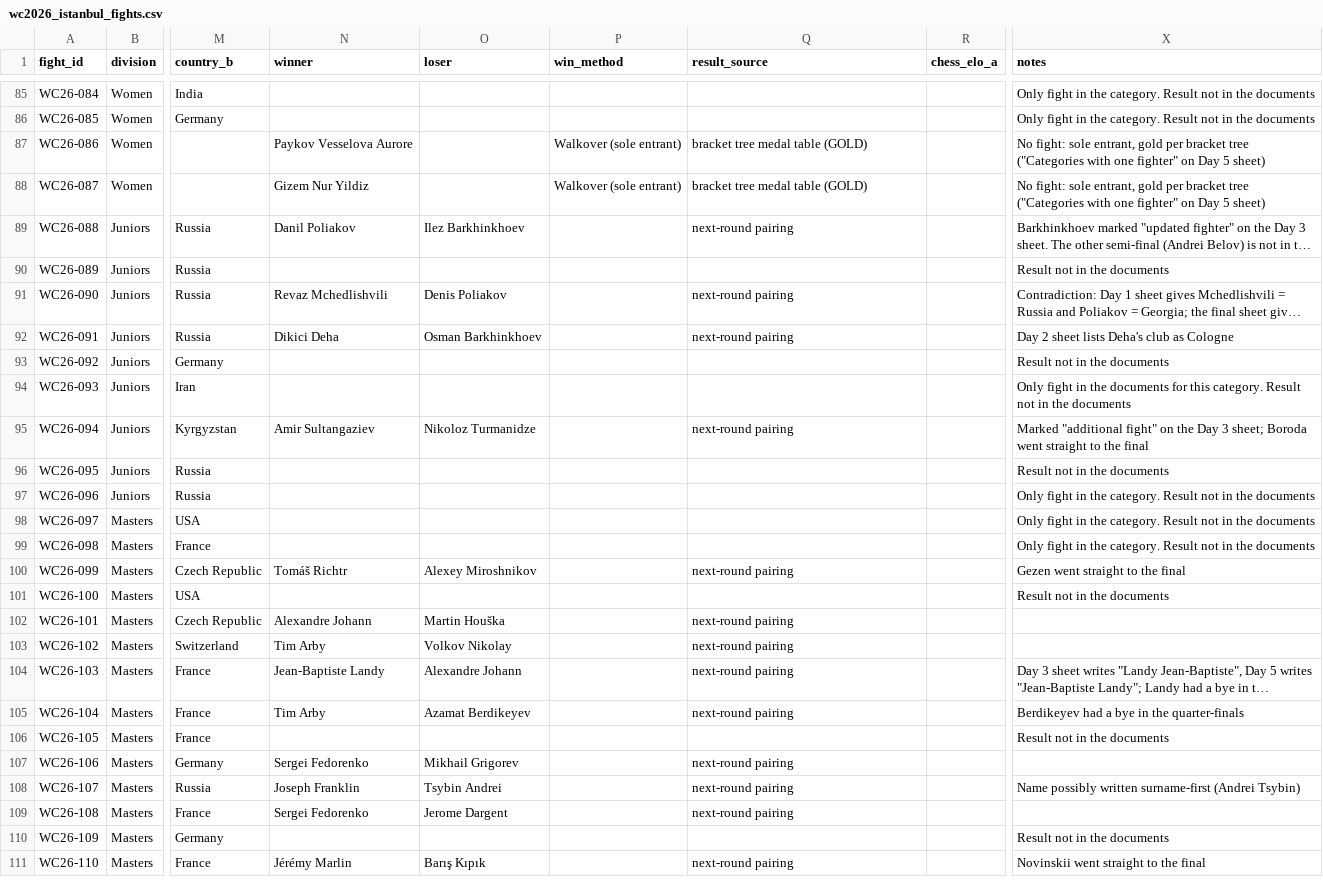
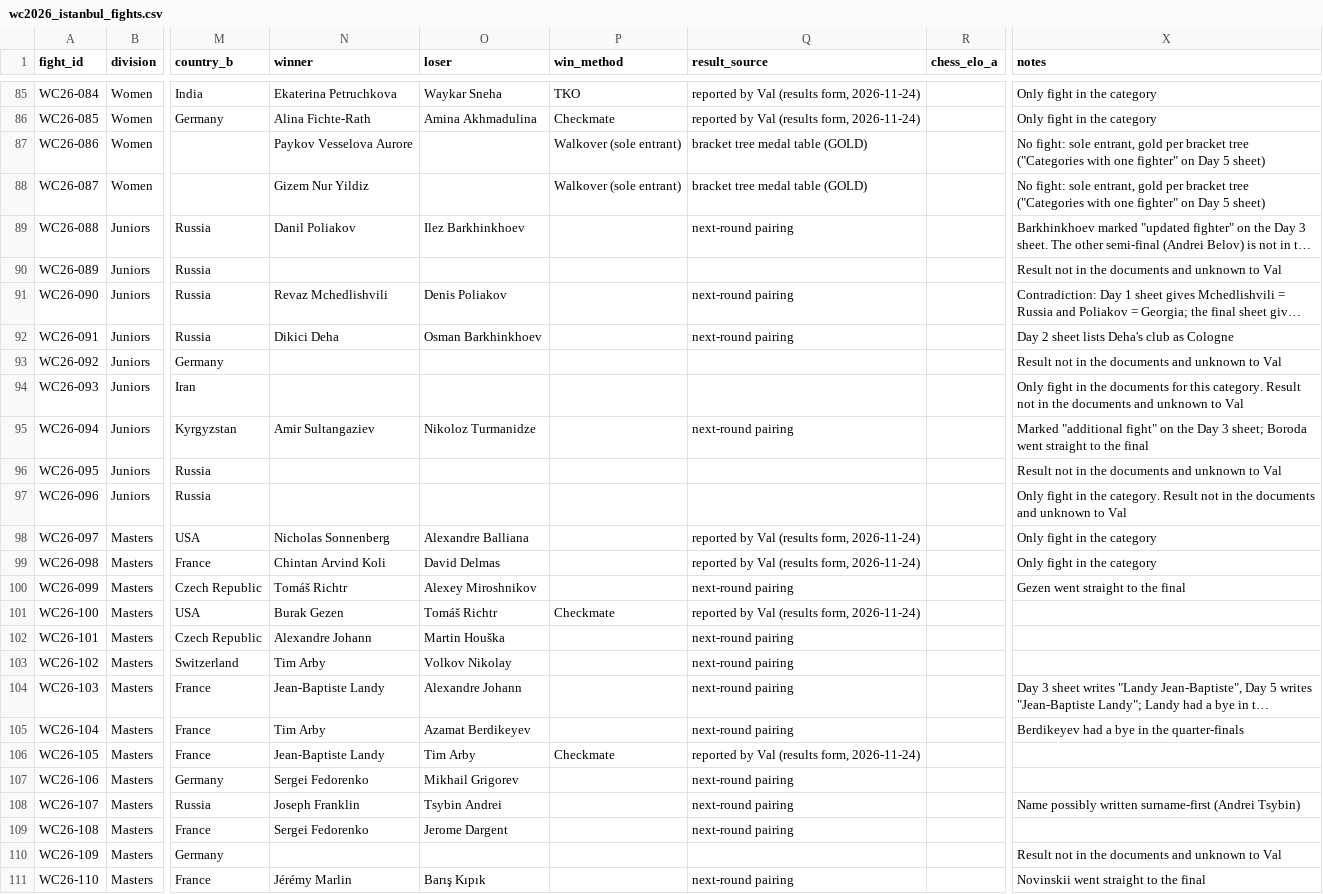
Before and after one commit to Lassolas/chessboxing_ranking, a CSV file: data/wc2026_istanbul_fights.csv, drawn as a sheet; only a part is shown, gaps mark what is left out; long unchanged cells end in …; the diff covers the shown part only; the diff names each change by its address in the sheet, - before the commit and + after, or states it on an @@ line.

```diff
--- a/data/wc2026_istanbul_fights.csv
+++ b/data/wc2026_istanbul_fights.csv
-N85 (winner): (empty)
+N85 (winner): Ekaterina Petruchkova
-O85 (loser): (empty)
+O85 (loser): Waykar Sneha
-P85 (win_method): (empty)
+P85 (win_method): TKO
-Q85:Q86 (result_source): (empty)
+Q85:Q86 (result_source): reported by Val (results form, 2026-11-24)
-X85:X86 (notes): Only fight in the category. Result not in the documents
+X85:X86 (notes): Only fight in the category
-N86 (winner): (empty)
+N86 (winner): Alina Fichte-Rath
-O86 (loser): (empty)
+O86 (loser): Amina Akhmadulina
-P86 (win_method): (empty)
+P86 (win_method): Checkmate
-X90 (notes): Result not in the documents
+X90 (notes): Result not in the documents and unknown to Val
-X93 (notes): Result not in the documents
+X93 (notes): Result not in the documents and unknown to Val
-X94 (notes): …the documents
+X94 (notes): …the documents and unknown to Val
-X96 (notes): Result not in the documents
+X96 (notes): Result not in the documents and unknown to Val
-X97 (notes): …the documents
+X97 (notes): …the documents and unknown to Val
-N98 (winner): (empty)
+N98 (winner): Nicholas Sonnenberg
-O98 (loser): (empty)
+O98 (loser): Alexandre Balliana
-Q98:Q99 (result_source): (empty)
+Q98:Q99 (result_source): reported by Val (results form, 2026-11-24)
-X98:X99 (notes): Only fight in the category. Result not in the documents
+X98:X99 (notes): Only fight in the category
-N99 (winner): (empty)
+N99 (winner): Chintan Arvind Koli
-O99 (loser): (empty)
+O99 (loser): David Delmas
-N101 (winner): (empty)
+N101 (winner): Burak Gezen
-O101 (loser): (empty)
+O101 (loser): Tomáš Richtr
-P101 (win_method): (empty)
+P101 (win_method): Checkmate
-Q101 (result_source): (empty)
+Q101 (result_source): reported by Val (results form, 2026-11-24)
-X101 (notes): Result not in the documents
+X101 (notes): (empty)
-N106 (winner): (empty)
+N106 (winner): Jean-Baptiste Landy
-O106 (loser): (empty)
+O106 (loser): Tim Arby
-P106 (win_method): (empty)
+P106 (win_method): Checkmate
-Q106 (result_source): (empty)
+Q106 (result_source): reported by Val (results form, 2026-11-24)
-X106 (notes): Result not in the documents
+X106 (notes): (empty)
-X110 (notes): Result not in the documents
+X110 (notes): Result not in the documents and unknown to Val
```
Also changed, not shown: 77 edited cells elsewhere in this file, 1 other file.
